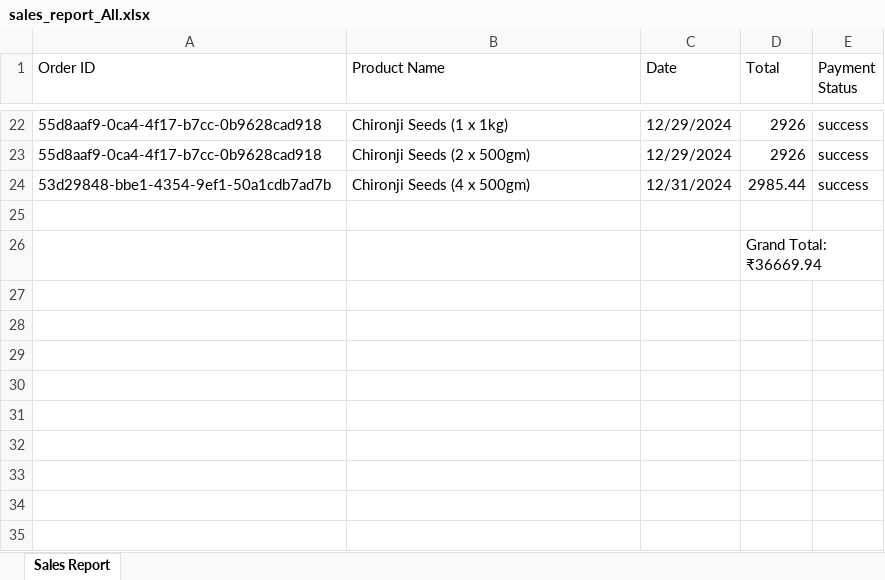
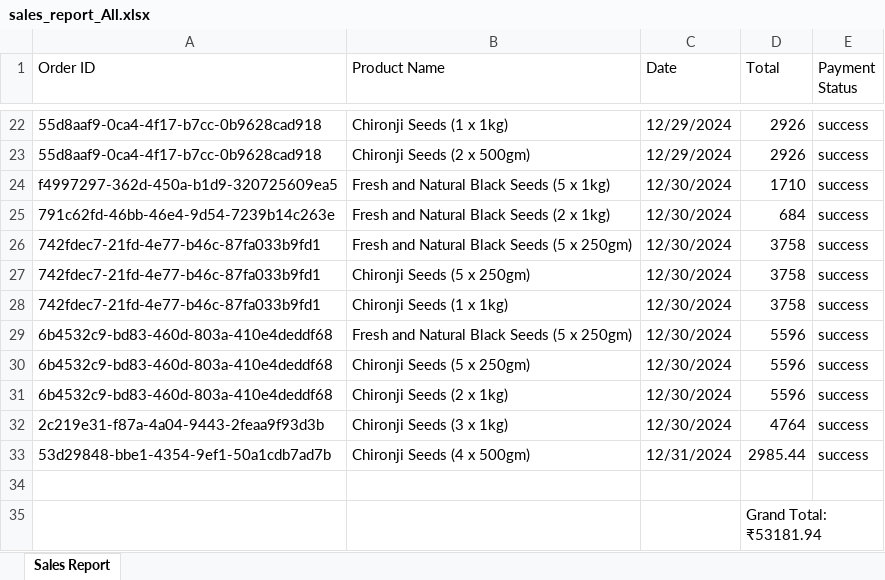
Before and after one commit to sowravu/dry-delicious, an Excel workbook: public/admin/reports/sales_report_All.xlsx, sheet Sales Report, drawn as a sheet; only a part is shown, gaps mark what is left out; values as stored, in another font and other column widths than the file's, no borders; addresses are those after the commit; the diff names each change by its address in the sheet, - before the commit and + after, or states it on an @@ line.

```diff
--- a/public/admin/reports/sales_report_All.xlsx (sheet Sales Report)
+++ b/public/admin/reports/sales_report_All.xlsx (sheet Sales Report)
+row 24: f4997297-362d-450a-b1d9-320725609ea5 | Fresh and Natural Black Seeds (5 x 1kg) | 12/30/2024 | 1710 | success
+row 25: 791c62fd-46bb-46e4-9d54-7239b14c263e | Fresh and Natural Black Seeds (2 x 1kg) | 12/30/2024 | 684 | success
+row 26: 742fdec7-21fd-4e77-b46c-87fa033b9fd1 | Fresh and Natural Black Seeds (5 x 250gm) | 12/30/2024 | 3758 | success
+row 27: 742fdec7-21fd-4e77-b46c-87fa033b9fd1 | Chironji Seeds (5 x 250gm) | 12/30/2024 | 3758 | success
+row 28: 742fdec7-21fd-4e77-b46c-87fa033b9fd1 | Chironji Seeds (1 x 1kg) | 12/30/2024 | 3758 | success
+row 29: 6b4532c9-bd83-460d-803a-410e4deddf68 | Fresh and Natural Black Seeds (5 x 250gm) | 12/30/2024 | 5596 | success
+row 30: 6b4532c9-bd83-460d-803a-410e4deddf68 | Chironji Seeds (5 x 250gm) | 12/30/2024 | 5596 | success
+row 31: 6b4532c9-bd83-460d-803a-410e4deddf68 | Chironji Seeds (2 x 1kg) | 12/30/2024 | 5596 | success
+row 32: 2c219e31-f87a-4a04-9443-2feaa9f93d3b | Chironji Seeds (3 x 1kg) | 12/30/2024 | 4764 | success
-D35 (Total): Grand Total: ₹36669.94
+D35 (Total): Grand Total: ₹53181.94
```
Also changed, not shown: 14 other files.
